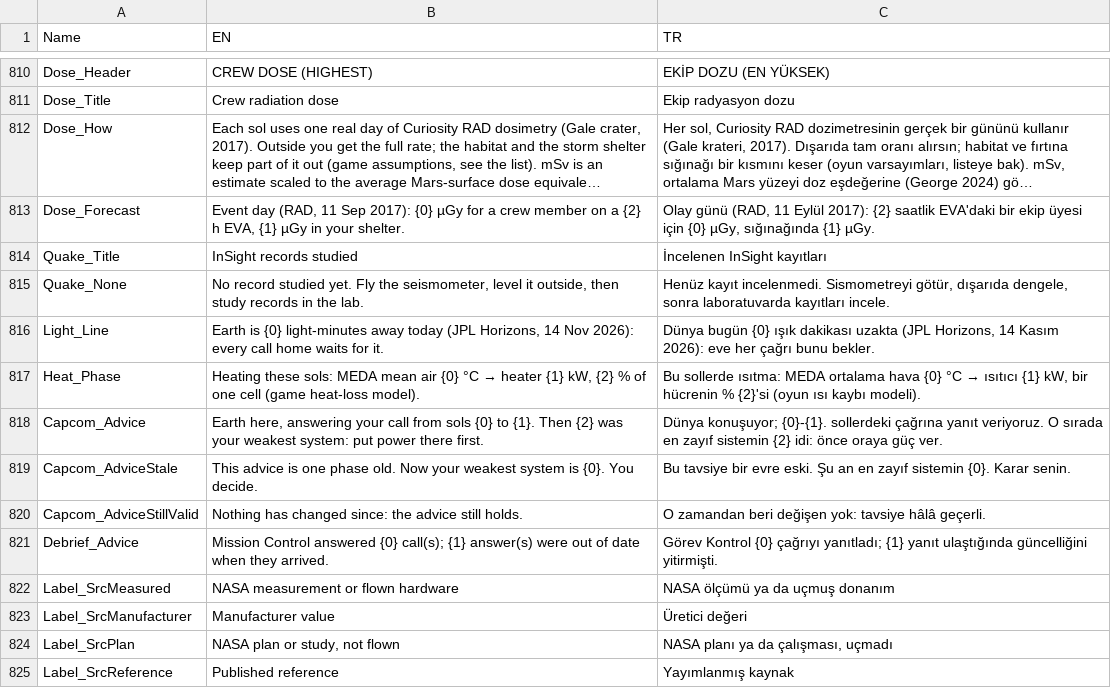
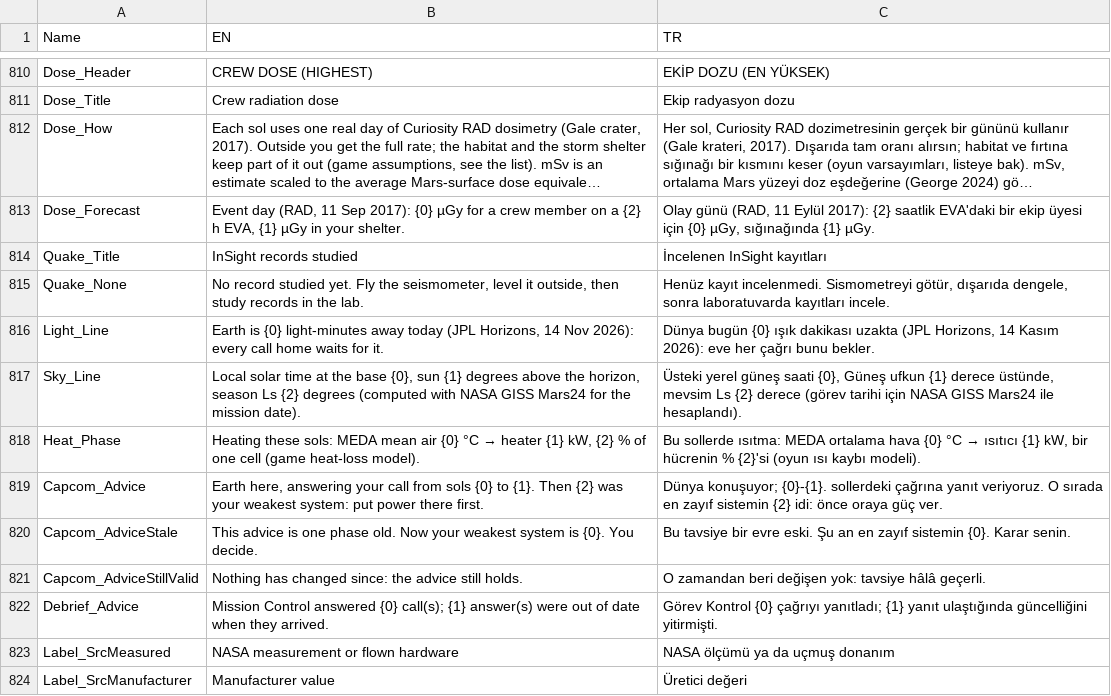
Before and after one commit to TouchdownMars/TouchdownMars, a CSV file: Data/Source/text.csv, drawn as a sheet; only a part is shown, gaps mark what is left out; the shorter side is filled out with more unchanged rows; long unchanged cells end in …; the diff names each change by its address in the sheet, - before the commit and + after, or states it on an @@ line.

```diff
--- a/Data/Source/text.csv
+++ b/Data/Source/text.csv
+row 817: Sky_Line | Local solar time at the base {0}, sun {1} degrees above the horizon, season Ls {2} degrees (computed with NASA GISS Mars24 for the mission date). | Üsteki yerel güneş saati {0}, Güneş ufkun {1} derece üstünde, mevsim Ls {2} derece (görev tarihi için NASA GISS Mars24 ile hesaplandı).
```
Also changed, not shown: Data/Source/constants.csv, Data/Source/sources.csv, 16 other files.
